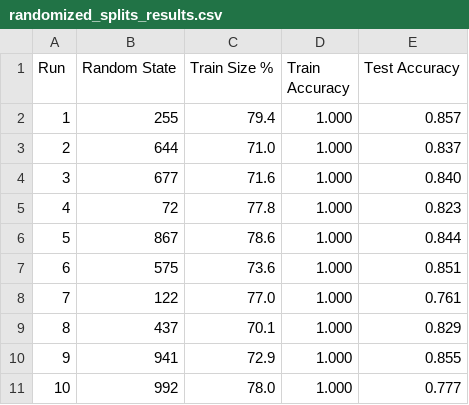
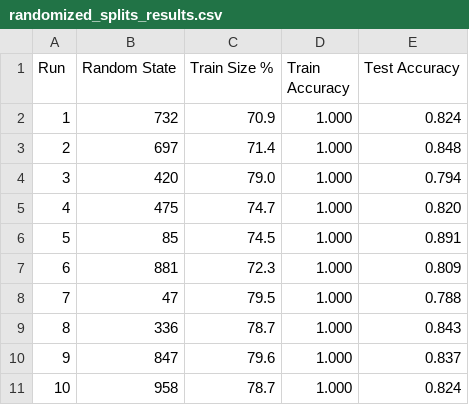
Before and after one commit to kennethelong/firstPyhtonProject, a CSV file: Exam/randomized_splits_results.csv, drawn as a sheet; only a part is shown; the diff covers the shown part only.

Commit message:
finalizing exam 2

```diff
--- a/Exam/randomized_splits_results.csv
+++ b/Exam/randomized_splits_results.csv
@@ -1,11 +1,11 @@
 Run,Random State,Train Size %,Train Accuracy,Test Accuracy
-1,255,79.4,1.000,0.857
-2,644,71.0,1.000,0.837
-3,677,71.6,1.000,0.840
-4,72,77.8,1.000,0.823
-5,867,78.6,1.000,0.844
-6,575,73.6,1.000,0.851
-7,122,77.0,1.000,0.761
-8,437,70.1,1.000,0.829
-9,941,72.9,1.000,0.855
-10,992,78.0,1.000,0.777
+1,732,70.9,1.000,0.824
+2,697,71.4,1.000,0.848
+3,420,79.0,1.000,0.794
+4,475,74.7,1.000,0.820
+5,85,74.5,1.000,0.891
+6,881,72.3,1.000,0.809
+7,47,79.5,1.000,0.788
+8,336,78.7,1.000,0.843
+9,847,79.6,1.000,0.837
+10,958,78.7,1.000,0.824
```
Also changed, not shown: 30 edited cells elsewhere in this file, Exam/full_dataset_runs.csv, 2 other files.
